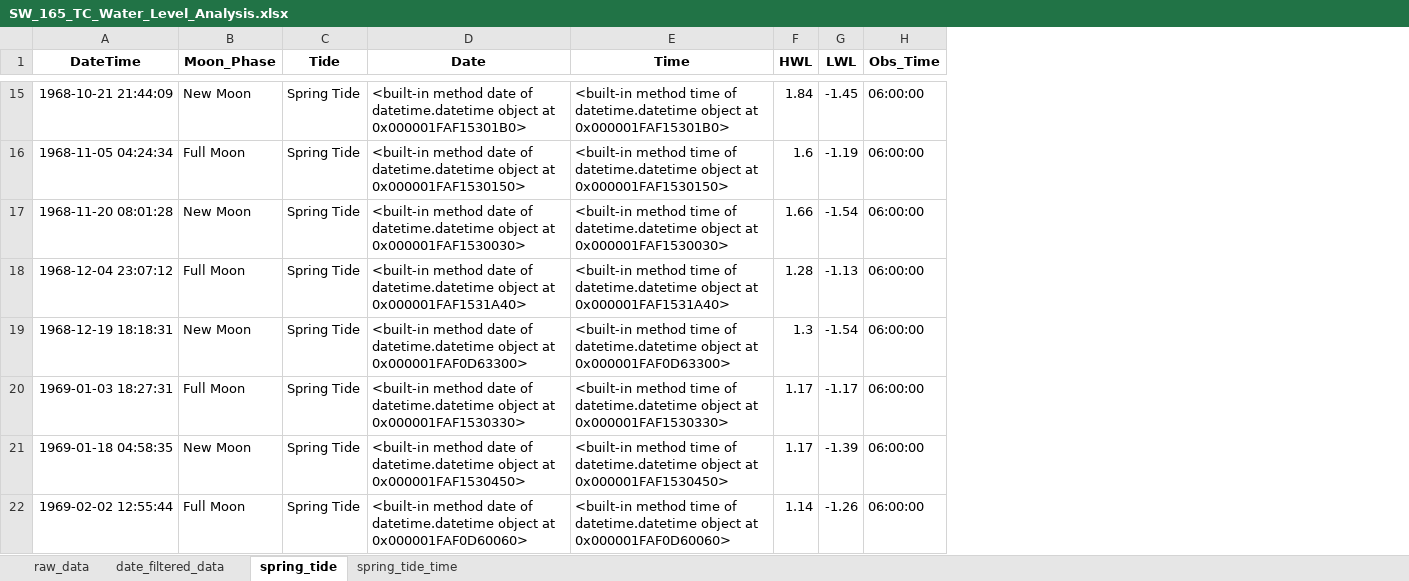
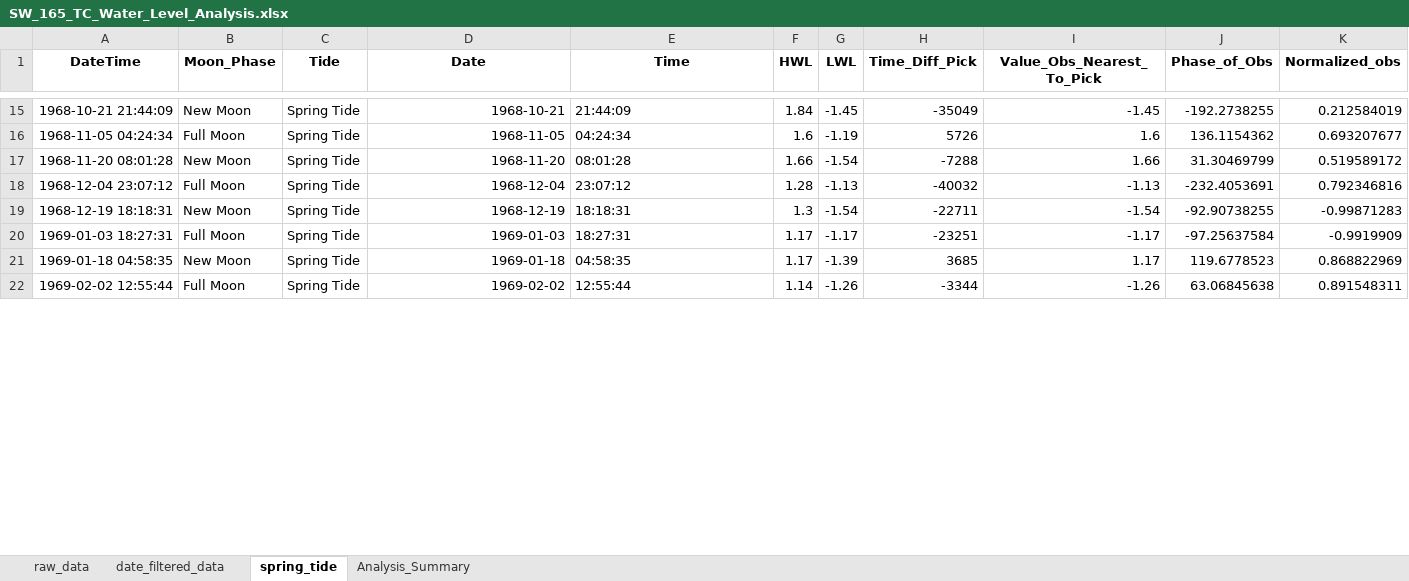
Before and after one commit to dc8r207/Designs_All, an Excel workbook: Stilling Basin Design/Delta Manual Worked Example/Water Level Data Analysis/SW_165_TC_Water_Level_Analysis.xlsx, sheet spring_tide, drawn as a sheet; only a part is shown, gaps mark what is left out; values as stored, in another font and other column widths than the file's, no borders; removed rows and columns are numbered as before the commit, all else as after; the diff covers the shown part only; the diff names each change by its address in the sheet, - before the commit and + after, or states it on an @@ line.

Commit message:
WL Analysis Complete
WL Analysis Complete

```diff
--- a/Stilling Basin Design/Delta Manual Worked Example/Water Level Data Analysis/SW_165_TC_Water_Level_Analysis.xlsx (sheet spring_tide)
+++ b/Stilling Basin Design/Delta Manual Worked Example/Water Level Data Analysis/SW_165_TC_Water_Level_Analysis.xlsx (sheet spring_tide)
-sheet tab: spring_tide_time
+sheet tab: Analysis_Summary
-column H (Obs_Time), rows 15-22: all 06:00:00
+column H (Time_Diff_Pick), rows 15-22: -35049 | 5726 | -7288 | -40032 | -22711 | -23251 | 3685 | -3344
+column I (Value_Obs_Nearest_To_Pick), rows 15-22: -1.45 | 1.6 | 1.66 | -1.13 | -1.54 | -1.17 | 1.17 | -1.26
+column J (Phase_of_Obs), rows 15-22: -192.2738255 | 136.1154362 | 31.30469799 | -232.4053691 | -92.90738255 | -97.25637584 | 119.6778523 | 63.06845638
+column K (Normalized_obs), rows 15-22: 0.212584019 | 0.693207677 | 0.519589172 | 0.792346816 | -0.99871283 | -0.9919909 | 0.868822969 | 0.891548311
-D15 (Date): <built-in method date of datetime.datetime object at 0x000001FAF15301B0>
+D15 (Date): 1968-10-21
-E15 (Time): <built-in method time of datetime.datetime object at 0x000001FAF15301B0>
+E15 (Time): 21:44:09
-D16 (Date): <built-in method date of datetime.datetime object at 0x000001FAF1530150>
+D16 (Date): 1968-11-05
-E16 (Time): <built-in method time of datetime.datetime object at 0x000001FAF1530150>
+E16 (Time): 04:24:34
-D17 (Date): <built-in method date of datetime.datetime object at 0x000001FAF1530030>
+D17 (Date): 1968-11-20
-E17 (Time): <built-in method time of datetime.datetime object at 0x000001FAF1530030>
+E17 (Time): 08:01:28
-D18 (Date): <built-in method date of datetime.datetime object at 0x000001FAF1531A40>
+D18 (Date): 1968-12-04
-E18 (Time): <built-in method time of datetime.datetime object at 0x000001FAF1531A40>
+E18 (Time): 23:07:12
-D19 (Date): <built-in method date of datetime.datetime object at 0x000001FAF0D63300>
+D19 (Date): 1968-12-19
-E19 (Time): <built-in method time of datetime.datetime object at 0x000001FAF0D63300>
+E19 (Time): 18:18:31
-D20 (Date): <built-in method date of datetime.datetime object at 0x000001FAF1530330>
+D20 (Date): 1969-01-03
-E20 (Time): <built-in method time of datetime.datetime object at 0x000001FAF1530330>
+E20 (Time): 18:27:31
-D21 (Date): <built-in method date of datetime.datetime object at 0x000001FAF1530450>
+D21 (Date): 1969-01-18
-E21 (Time): <built-in method time of datetime.datetime object at 0x000001FAF1530450>
+E21 (Time): 04:58:35
-D22 (Date): <built-in method date of datetime.datetime object at 0x000001FAF0D60060>
+D22 (Date): 1969-02-02
-E22 (Time): <built-in method time of datetime.datetime object at 0x000001FAF0D60060>
+E22 (Time): 12:55:44
```
Also changed, not shown: 232 edited cells elsewhere in this sheet, sheet Analysis_Summary, 3 other files.
